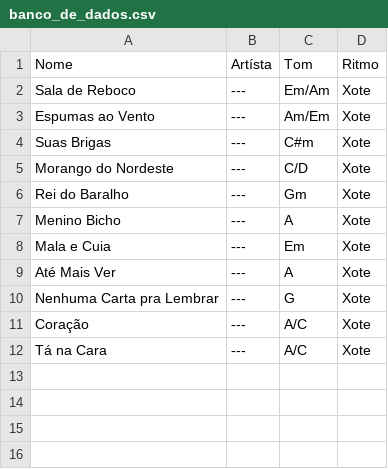
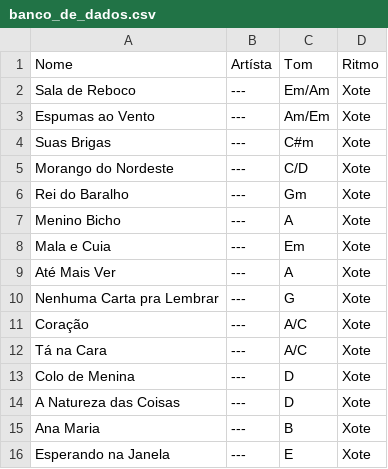
Before and after one commit to sueyvid/gerenciador_de_repertorio, a CSV file: dados/banco_de_dados.csv, drawn as a sheet.

```diff
--- a/dados/banco_de_dados.csv
+++ b/dados/banco_de_dados.csv
@@ -12 +12,5 @@ Coração,---,A/C,Xote
 Tá na Cara,---,A/C,Xote
+Colo de Menina,---,D,Xote
+A Natureza das Coisas,---,D,Xote
+Ana Maria,---,B,Xote
+Esperando na Janela,---,E,Xote
```
Also changed, not shown: 4 other files.
